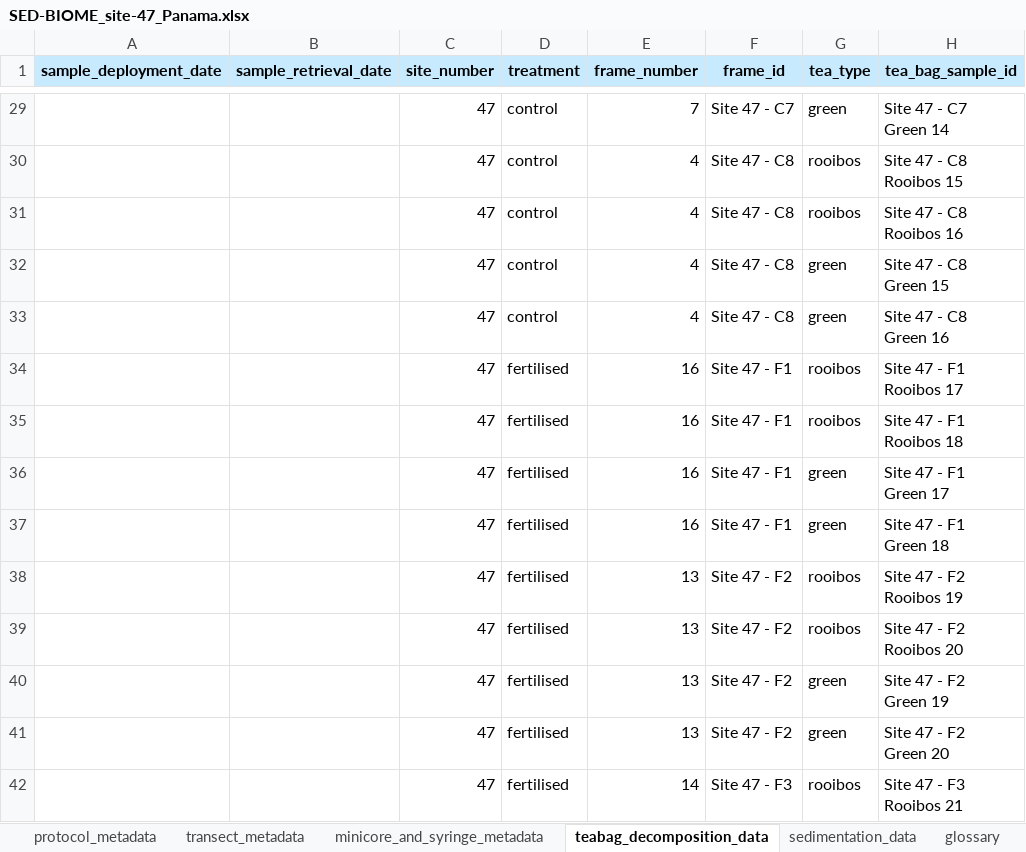
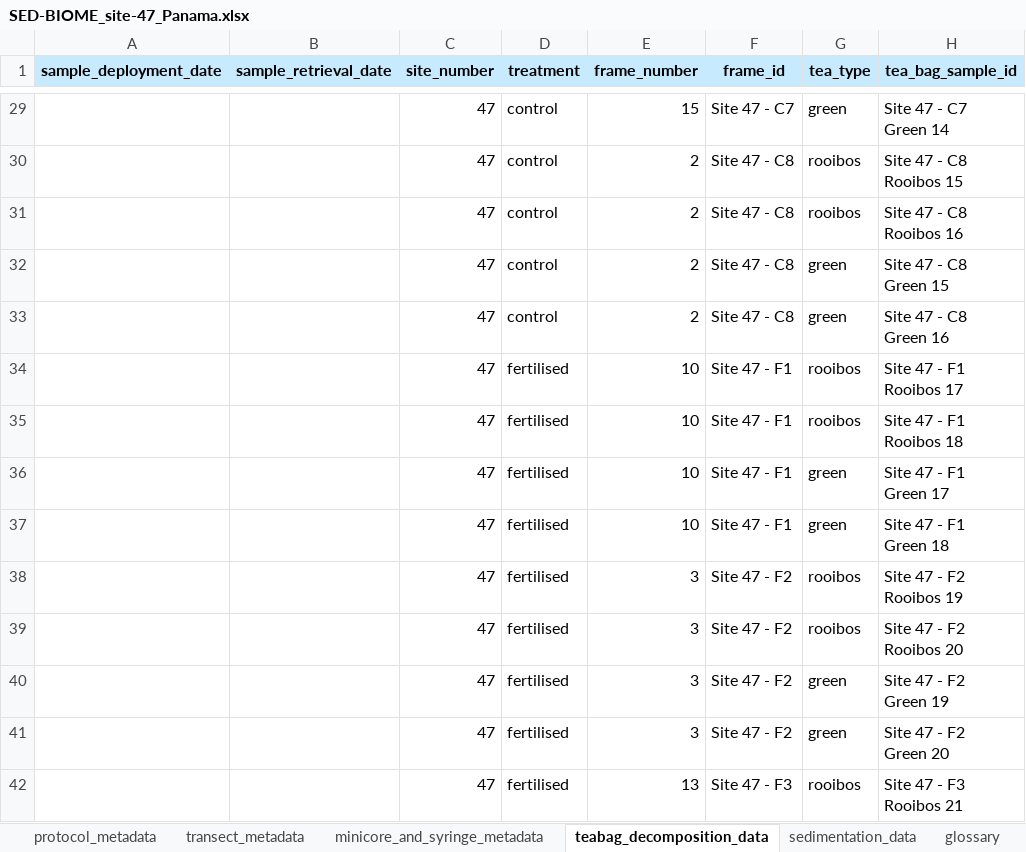
Before and after one commit to mukhamadazistholib/marinegeo.github.io, an Excel workbook: assets/projects/sed-biome/data-entry-spreadsheets/SED-BIOME_site-47_Panama.xlsx, sheet teabag_decomposition_data, drawn as a sheet; only a part is shown, gaps mark what is left out; values as stored, in another font and other column widths than the file's, no borders; the diff covers the shown part only; the diff names each change by its address in the sheet, - before the commit and + after, or states it on an @@ line.

```diff
--- a/assets/projects/sed-biome/data-entry-spreadsheets/SED-BIOME_site-47_Panama.xlsx (sheet teabag_decomposition_data)
+++ b/assets/projects/sed-biome/data-entry-spreadsheets/SED-BIOME_site-47_Panama.xlsx (sheet teabag_decomposition_data)
-E29 (frame_number): 7
+E29 (frame_number): 15
-E30:E33 (frame_number): 4
+E30:E33 (frame_number): 2
-E34:E37 (frame_number): 16
+E34:E37 (frame_number): 10
-E38:E41 (frame_number): 13
+E38:E41 (frame_number): 3
-E42 (frame_number): 14
+E42 (frame_number): 13
```
Also changed, not shown: 50 edited cells elsewhere in this sheet, sheet transect_metadata.
